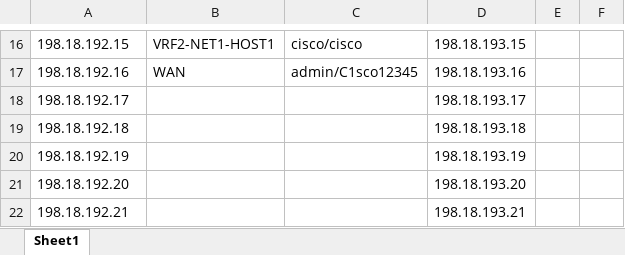
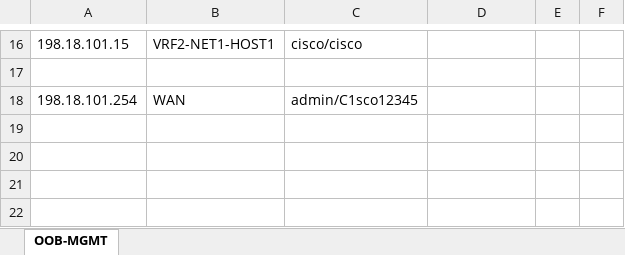
Before and after one commit to cisco-apjc-cloud-se/ndfc-automation-lab-v2, an Excel workbook: LTRDCN-2147.xlsx, sheet OOB-MGMT, drawn as a sheet; only a part is shown, gaps mark what is left out; values as stored, in another font and other column widths than the file's, no borders; removed rows and columns are numbered as before the commit, all else as after; the diff covers the shown part only; the diff names each change by its address in the sheet, - before the commit and + after, or states it on an @@ line.

```diff
--- a/LTRDCN-2147.xlsx (sheet OOB-MGMT)
+++ b/LTRDCN-2147.xlsx (sheet OOB-MGMT)
-sheet tab: Sheet1
+sheet tab: OOB-MGMT
-A16: 198.18.192.15
+A16: 198.18.101.15
-D16: 198.18.193.15
+D16: (empty)
+row 17: (empty)
-A18: 198.18.192.16
+A18: 198.18.101.254
-D18: 198.18.193.16
+D18: (empty)
-row 18: 198.18.192.17 |  |  | 198.18.193.17
-row 19: 198.18.192.18 |  |  | 198.18.193.18
-row 20: 198.18.192.19 |  |  | 198.18.193.19
-row 21: 198.18.192.20 |  |  | 198.18.193.20
-row 22: 198.18.192.21 |  |  | 198.18.193.21
```
Also changed, not shown: 4 added rows, 4 removed rows and 24 edited cells elsewhere in this sheet, 31 other files.
